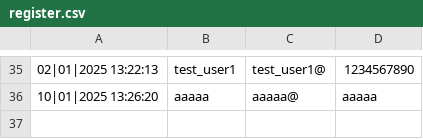
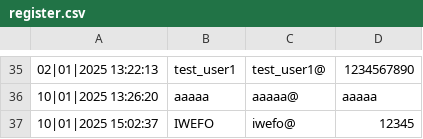
Before and after one commit to MustafaNazir11/Personal-Finance-Manager, a CSV file: register.csv, drawn as a sheet; only a part is shown, gaps mark what is left out; the diff names each change by its address in the sheet, - before the commit and + after, or states it on an @@ line.

```diff
--- a/register.csv
+++ b/register.csv
+row 37: 10|01|2025 15:02:37 | IWEFO | iwefo@ | 12345
```
Also changed, not shown: 10 other files.
